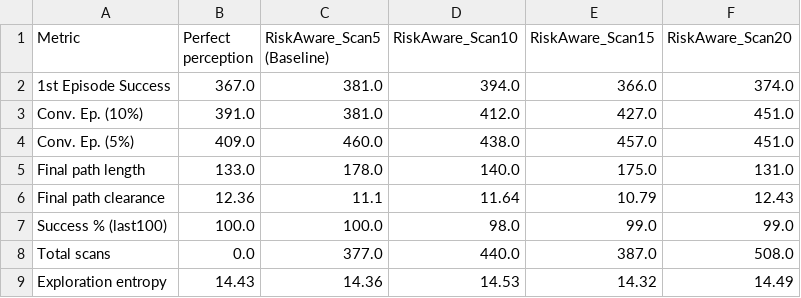
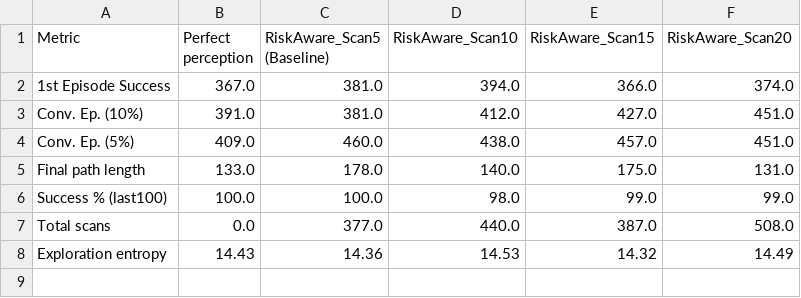
Before and after one commit to hpi-sam/robotic-perception-risk, a CSV file: results/comparison_tables/comparison_perfect_perception_vs_riskaware_QLEARNING.csv, drawn as a sheet; the diff names each change by its address in the sheet, - before the commit and + after, or states it on an @@ line.

```diff
--- a/results/comparison_tables/comparison_perfect_perception_vs_riskaware_QLEARNING.csv
+++ b/results/comparison_tables/comparison_perfect_perception_vs_riskaware_QLEARNING.csv
-row 6: Final path clearance | 12.36 | 11.1 | 11.64 | 10.79 | 12.43
```
Also changed, not shown: results/comparison_tables/comparison_perfect_perception_vs_riskaware_SARSA.csv, results/comparison_tables/safety_comparison_QLEARNING.csv, 4 other files.
